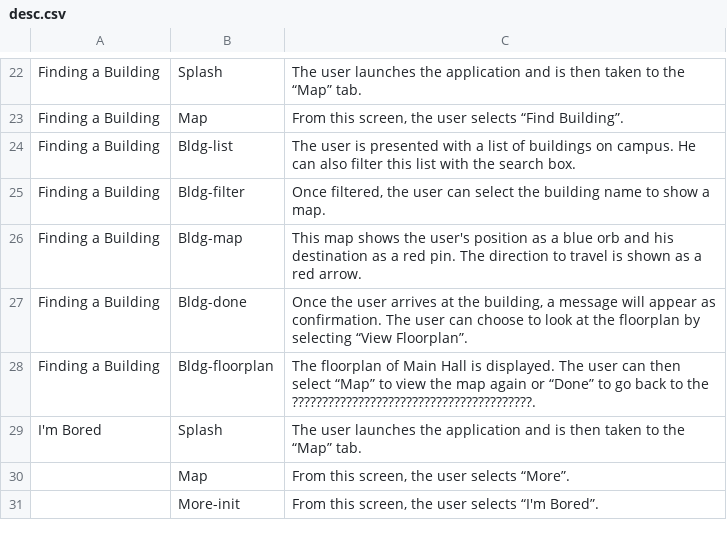
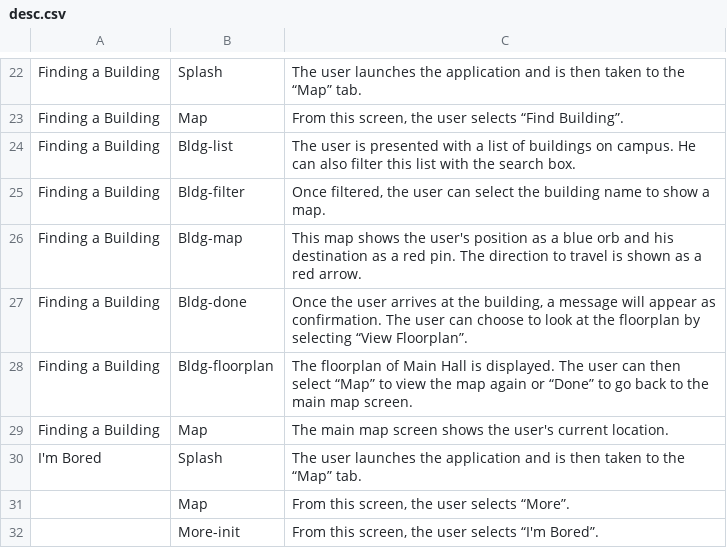
Before and after one commit to jmdeldin/gs-report, a CSV file: data/desc.csv, drawn as a sheet; only a part is shown, gaps mark what is left out.

Commit message:
Fill in details for building floorplan

```diff
--- a/data/desc.csv
+++ b/data/desc.csv
@@ -27,3 +27,4 @@ Finding a Building	Bldg-map	This map shows the user's position as a blue orb and
 Finding a Building	Bldg-done	Once the user arrives at the building, a message will appear as confirmation. The user can choose to look at the floorplan by selecting “View Floorplan”.
-Finding a Building	Bldg-floorplan	The floorplan of Main Hall is displayed. The user can then select “Map” to view the map again or “Done” to go back to the ????????????????????????????????????????.
+Finding a Building	Bldg-floorplan	The floorplan of Main Hall is displayed. The user can then select “Map” to view the map again or “Done” to go back to the main map screen.
+Finding a Building	Map	The main map screen shows the user's current location.
 I'm Bored	Splash	The user launches the application and is then taken to the “Map” tab.
```
